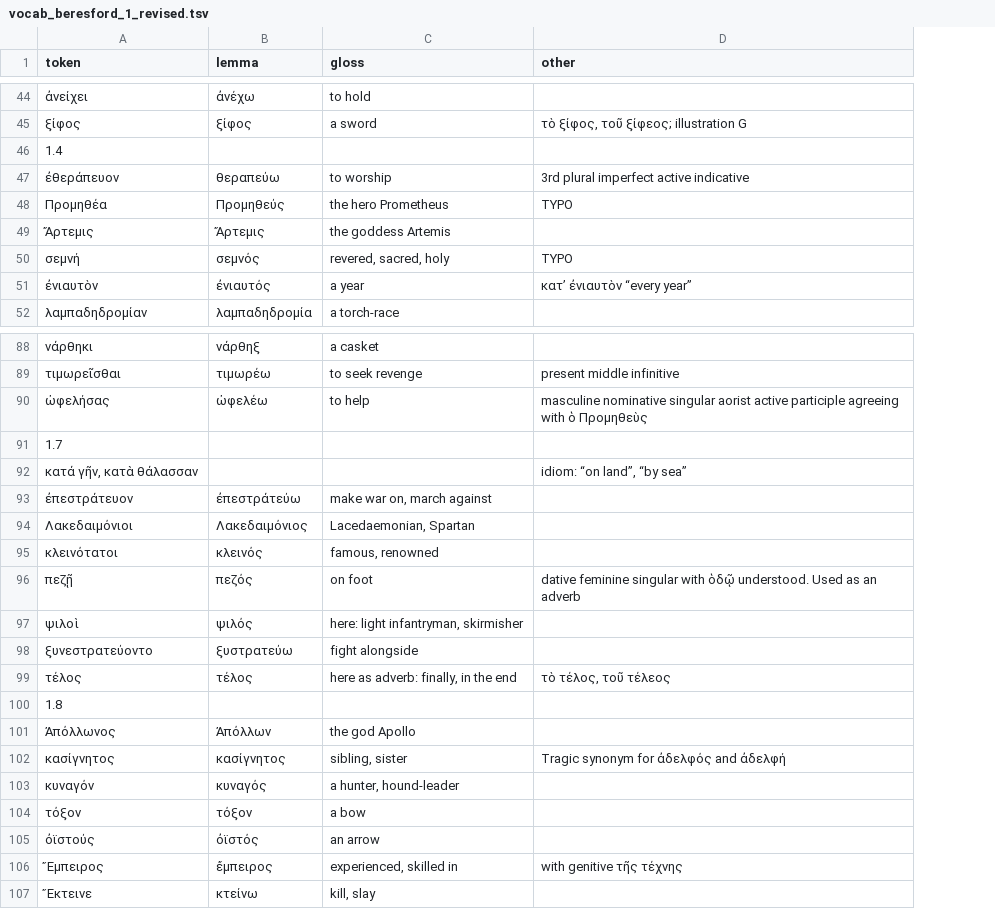
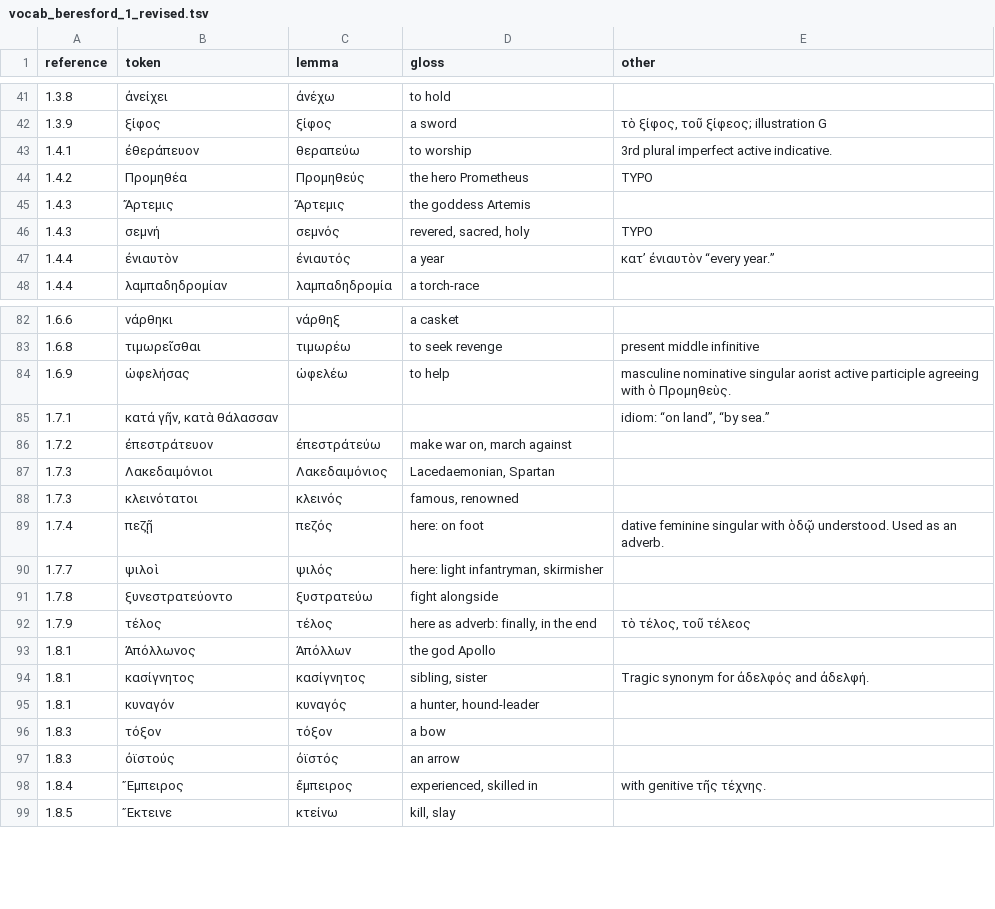
Before and after one commit to FergusJPWalsh/Beresford, a TSV file: vocab_beresford_1_revised.tsv, drawn as a sheet; only a part is shown, gaps mark what is left out; removed rows and columns are numbered as before the commit, all else as after; the diff covers the shown part only; the diff names each change by its address in the sheet, - before the commit and + after, or states it on an @@ line.

```diff
--- a/vocab_beresford_1_revised.tsv
+++ b/vocab_beresford_1_revised.tsv
+column A (reference), rows 41-48: 1.3.8 | 1.3.9 | 1.4.1 | 1.4.2 | 1.4.3 | 1.4.3 | 1.4.4 | 1.4.4; rows 82-99: 1.6.6 | 1.6.8 | 1.6.9 | 1.7.1 | 1.7.2 | 1.7.3 | 1.7.3 | 1.7.4 | 1.7.7 | 1.7.8 | 1.7.9 | 1.8.1 | 1.8.1 | 1.8.1 | 1.8.3 | 1.8.3 | 1.8.4 | 1.8.5
-row 46: 1.4
-E43 (other): 3rd plural imperfect active indicative
+E43 (other): 3rd plural imperfect active indicative.
-E47 (other): κατ’ ἐνιαυτὸν “every year”
+E47 (other): κατ’ ἐνιαυτὸν “every year.”
-E84 (other): …with ὁ Προμηθεὺς
+E84 (other): …with ὁ Προμηθεὺς.
-row 91: 1.7
-E85 (other): idiom: “on land”, “by sea”
+E85 (other): idiom: “on land”, “by sea.”
-D89 (gloss): on foot
+D89 (gloss): here: on foot
-E89 (other): …as an adverb
+E89 (other): …as an adverb.
-row 100: 1.8
-E94 (other): Tragic synonym for ἀδελφός and ἀδελφή
+E94 (other): Tragic synonym for ἀδελφός and ἀδελφή.
-E98 (other): with genitive τῆς τέχνης
+E98 (other): with genitive τῆς τέχνης.
```
Also changed, not shown: 5 removed rows and 18 edited cells elsewhere in this file.
